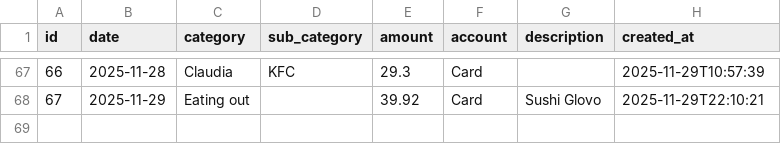
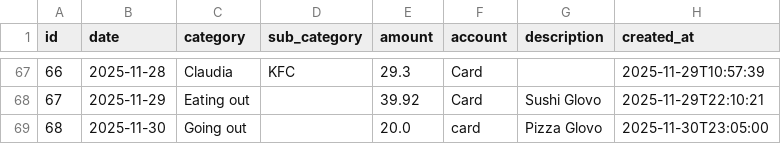
Before and after one commit to FiengoKineton/manager-money, a CSV file: data/expenses.csv, drawn as a sheet; only a part is shown, gaps mark what is left out; the diff names each change by its address in the sheet, - before the commit and + after, or states it on an @@ line.

```diff
--- a/data/expenses.csv
+++ b/data/expenses.csv
+row 69: 68 | 2025-11-30 | Going out |  | 20.0 | card | Pizza Glovo | 2025-11-30T23:05:00
```
Also changed, not shown: 8 other files.
